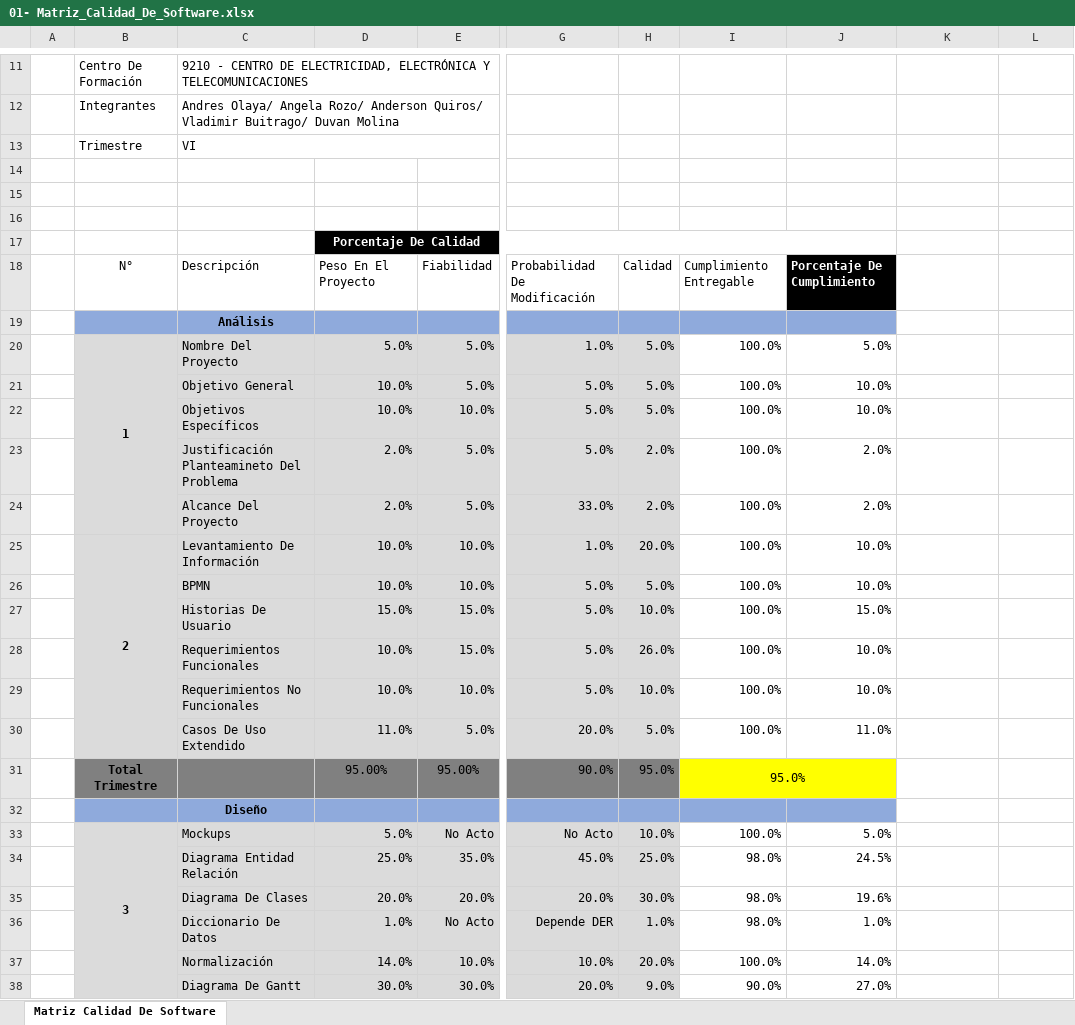
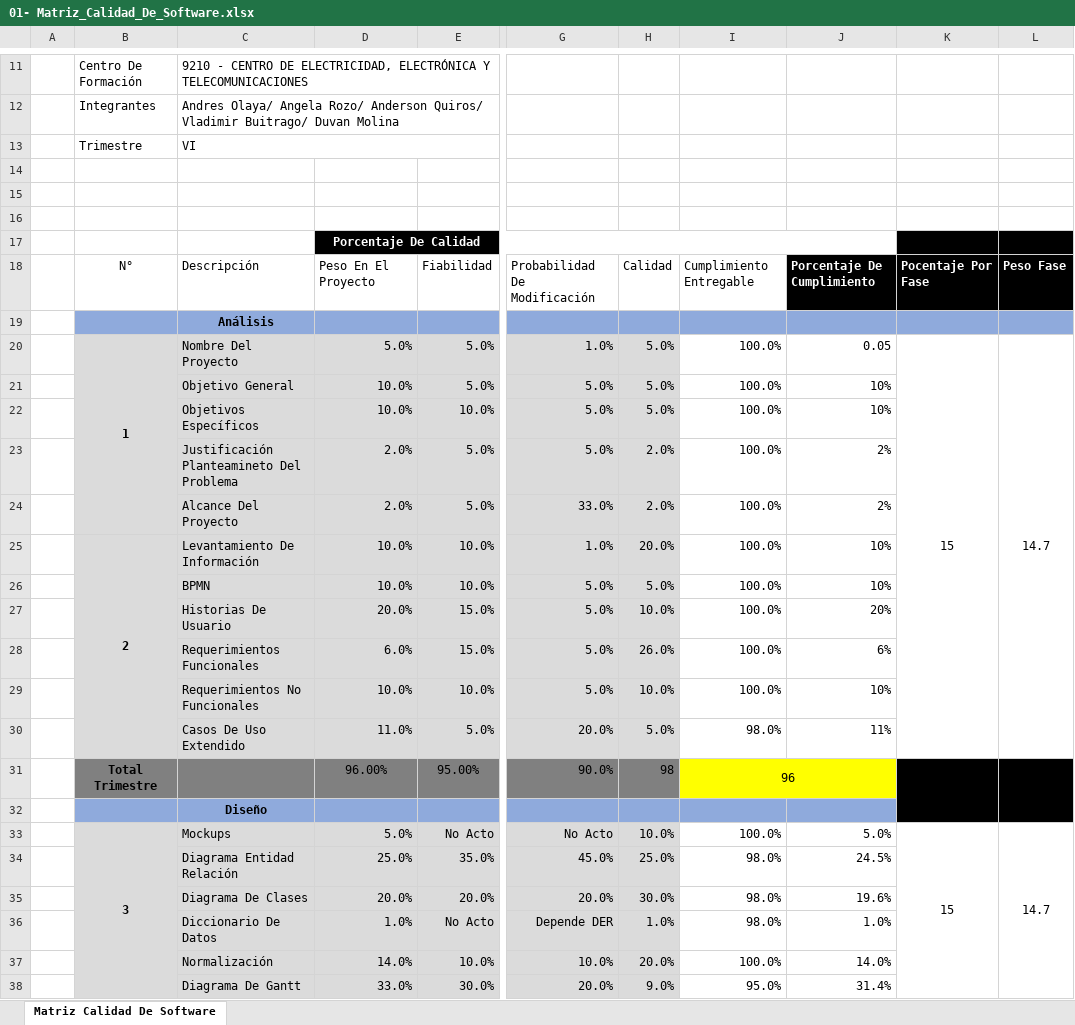
Before and after one commit to senaceet/Kyukeisho_New, an Excel workbook: 6- VI_Trimestre/05- Matriz_Calidad_De_Software/01- Matriz_Calidad_De_Software.xlsx, sheet Matriz Calidad De Software, drawn as a sheet; only a part is shown, gaps mark what is left out; values as stored, in another font and other column widths than the file's, no borders; charts and pictures and conditional formats and table styles not drawn; the diff covers the shown part only; the diff names each change by its address in the sheet, - before the commit and + after, or states it on an @@ line.

```diff
--- a/6- VI_Trimestre/05- Matriz_Calidad_De_Software/01- Matriz_Calidad_De_Software.xlsx (sheet Matriz Calidad De Software)
+++ b/6- VI_Trimestre/05- Matriz_Calidad_De_Software/01- Matriz_Calidad_De_Software.xlsx (sheet Matriz Calidad De Software)
-K17:L18 fill: none
+K17:L18 fill: #000000
-K18: (empty)
+K18: Pocentaje Por Fase
-L18: (empty)
+L18: Peso Fase
-K19:L19 fill: none
+K19:L19 fill: #8FAADC
-J20: 5.0%
+J20: 0.05
-K20: (empty)
+K20: 15
+K20:K30 merged
-L20: (empty)
+L20: 14.7
+L20:L30 merged
-J21:J22: 10.0%
+J21:J22: 10%
-J23:J24: 2.0%
+J23:J24: 2%
-J25:J26: 10.0%
+J25:J26: 10%
-D27: 15.0%
+D27: 20.0%
-J27: 15.0%
+J27: 20%
-D28: 10.0%
+D28: 6.0%
-J28: 10.0%
+J28: 6%
-J29: 10.0%
+J29: 10%
-I30: 100.0%
+I30: 98.0%
-J30: 11.0%
+J30: 11%
-D31: 95.00%
+D31: 96.00%
-H31: 95.0%
+H31: 98
-I31: 95.0%
+I31: 96
-K31:L32 fill: none
+K31:L32 fill: #000000
+K31:K32 merged
+L31:L32 merged
-K33: (empty)
+K33: 15
+K33:K38 merged
-L33: (empty)
+L33: 14.7
+L33:L38 merged
-D38: 30.0%
+D38: 33.0%
-I38: 90.0%
+I38: 95.0%
-J38: 27.0%
+J38: 31.4%
```
Also changed, not shown: 1 added row, 36 edited cells, cell formats and merged cells elsewhere in this sheet, 2 other files.
